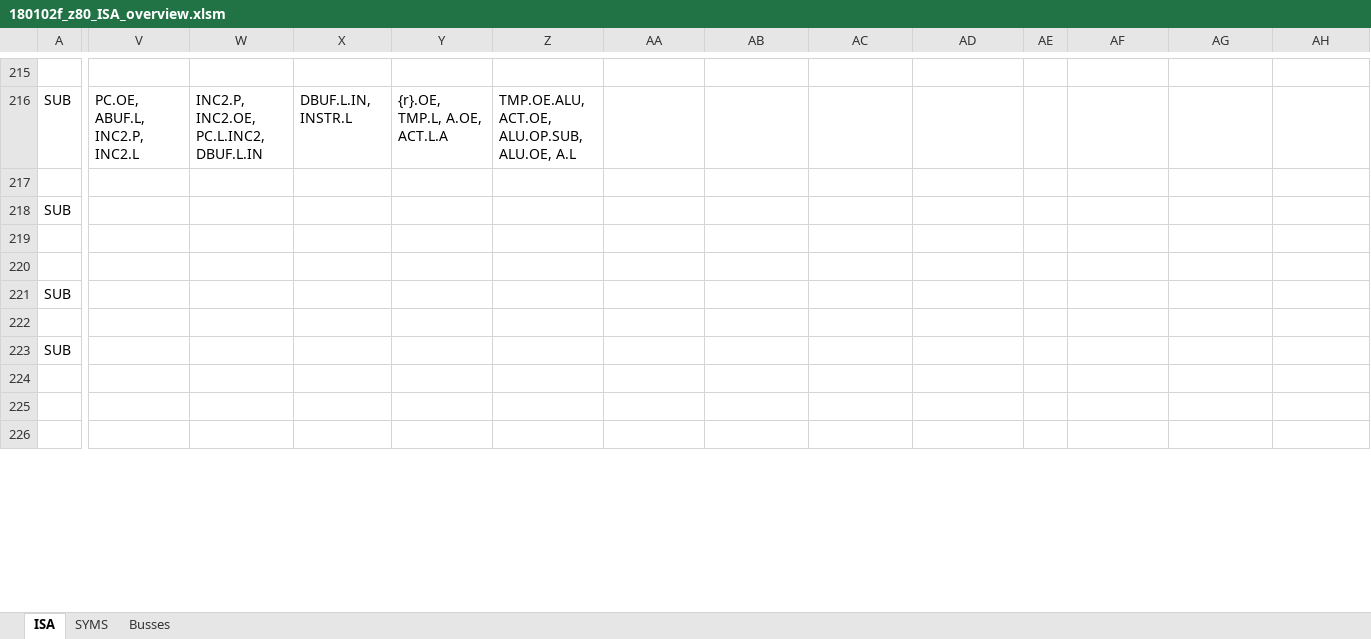
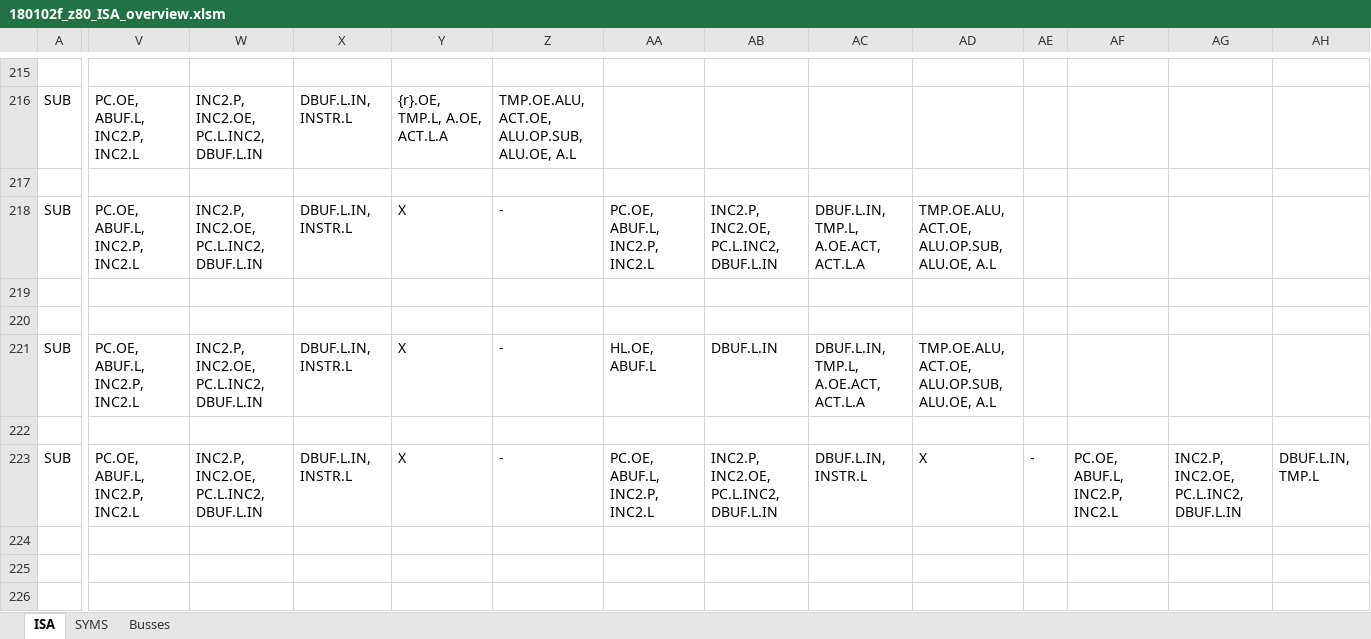
Before and after one commit to MichaHofft/dizzy, an Excel workbook: 180102f_z80_ISA_overview.xlsm, sheet ISA, drawn as a sheet; only a part is shown, gaps mark what is left out; values as stored, in another font and other column widths than the file's, no borders; charts and pictures not drawn; the diff covers the shown part only; the diff names each change by its address in the sheet, - before the commit and + after, or states it on an @@ line.

```diff
--- a/180102f_z80_ISA_overview.xlsm (sheet ISA)
+++ b/180102f_z80_ISA_overview.xlsm (sheet ISA)
-V218: (empty)
+V218: PC.OE, ABUF.L, INC2.P, INC2.L
-W218: (empty)
+W218: INC2.P, INC2.OE, PC.L.INC2, DBUF.L.IN
-X218: (empty)
+X218: DBUF.L.IN, INSTR.L
-Y218: (empty)
+Y218: X
-Z218: (empty)
+Z218: -
-AA218: (empty)
+AA218: PC.OE, ABUF.L, INC2.P, INC2.L
-AB218: (empty)
+AB218: INC2.P, INC2.OE, PC.L.INC2, DBUF.L.IN
-AC218: (empty)
+AC218: DBUF.L.IN, TMP.L, A.OE.ACT, ACT.L.A
-AD218: (empty)
+AD218: TMP.OE.ALU, ACT.OE, ALU.OP.SUB, ALU.OE, A.L
-V221: (empty)
+V221: PC.OE, ABUF.L, INC2.P, INC2.L
-W221: (empty)
+W221: INC2.P, INC2.OE, PC.L.INC2, DBUF.L.IN
-X221: (empty)
+X221: DBUF.L.IN, INSTR.L
-Y221: (empty)
+Y221: X
-Z221: (empty)
+Z221: -
-AA221: (empty)
+AA221: HL.OE, ABUF.L
-AB221: (empty)
+AB221: DBUF.L.IN
-AC221: (empty)
+AC221: DBUF.L.IN, TMP.L, A.OE.ACT, ACT.L.A
-AD221: (empty)
+AD221: TMP.OE.ALU, ACT.OE, ALU.OP.SUB, ALU.OE, A.L
-V223: (empty)
+V223: PC.OE, ABUF.L, INC2.P, INC2.L
-W223: (empty)
+W223: INC2.P, INC2.OE, PC.L.INC2, DBUF.L.IN
-X223: (empty)
+X223: DBUF.L.IN, INSTR.L
-Y223: (empty)
+Y223: X
-Z223: (empty)
+Z223: -
-AA223: (empty)
+AA223: PC.OE, ABUF.L, INC2.P, INC2.L
-AB223: (empty)
+AB223: INC2.P, INC2.OE, PC.L.INC2, DBUF.L.IN
-AC223: (empty)
+AC223: DBUF.L.IN, INSTR.L
-AD223: (empty)
+AD223: X
-AE223: (empty)
+AE223: -
-AF223: (empty)
+AF223: PC.OE, ABUF.L, INC2.P, INC2.L
-AG223: (empty)
+AG223: INC2.P, INC2.OE, PC.L.INC2, DBUF.L.IN
-AH223: (empty)
+AH223: DBUF.L.IN, TMP.L
```
Also changed, not shown: 167 edited cells elsewhere in this sheet, sheet Busses, 4 other files.
